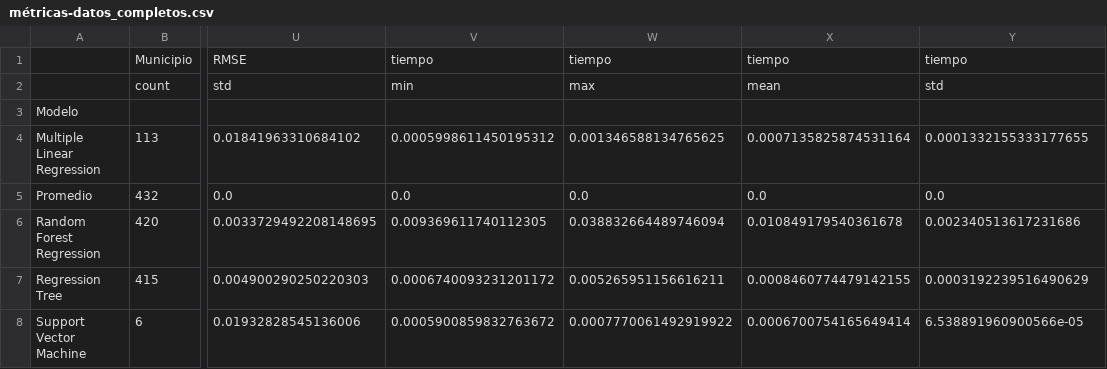
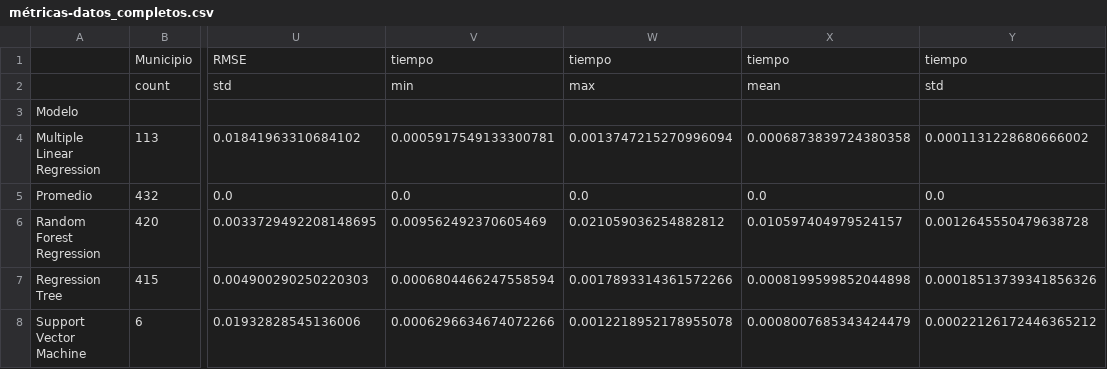
Before and after one commit to CDMonsalveA/AI_OR_Workflow, a CSV file: resultados/tablas/pronostico_poblacional/métricas-datos_completos.csv, drawn as a sheet; only a part is shown, gaps mark what is left out; the diff names each change by its address in the sheet, - before the commit and + after, or states it on an @@ line.

Commit message:
Organización de archivos final, pronostico poblacional finalizado

```diff
--- a/resultados/tablas/pronostico_poblacional/métricas-datos_completos.csv
+++ b/resultados/tablas/pronostico_poblacional/métricas-datos_completos.csv
-V4: 0.0005998611450195312
+V4: 0.0005917549133300781
-W4: 0.001346588134765625
+W4: 0.0013747215270996094
-X4: 0.0007135825874531164
+X4: 0.0006873839724380358
-Y4: 0.0001332155333177655
+Y4: 0.0001131228680666002
-V6: 0.009369611740112305
+V6: 0.009562492370605469
-W6: 0.038832664489746094
+W6: 0.021059036254882812
-X6: 0.010849179540361678
+X6: 0.010597404979524157
-Y6: 0.002340513617231686
+Y6: 0.0012645550479638728
-V7: 0.0006740093231201172
+V7: 0.0006804466247558594
-W7: 0.005265951156616211
+W7: 0.0017893314361572266
-X7: 0.0008460774479142155
+X7: 0.0008199599852044898
-Y7: 0.0003192239516490629
+Y7: 0.00018513739341856326
-V8: 0.0005900859832763672
+V8: 0.0006296634674072266
-W8: 0.0007770061492919922
+W8: 0.0012218952178955078
-X8: 0.0006700754165649414
+X8: 0.0008007685343424479
-Y8: 6.538891960900566e-05
+Y8: 0.00022126172446365212
```
Also changed, not shown: resultados/tablas/pronostico_poblacional/métricas-datos_imperfectos.csv, 2 other files.
